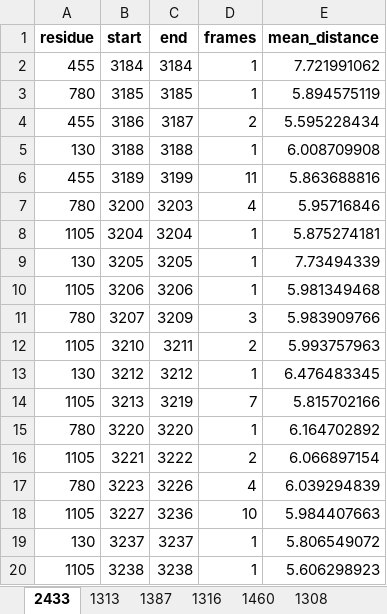
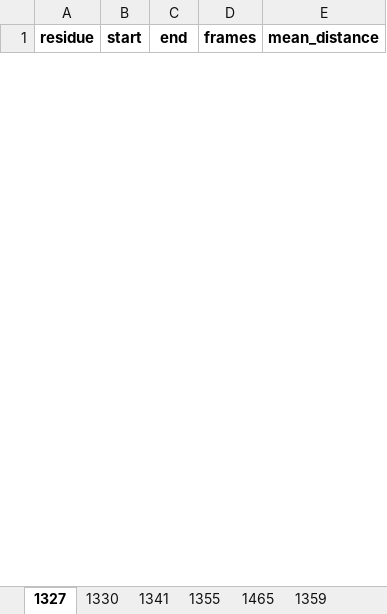
Before and after one commit to konstantinasfr/ion-permeation-analyzer, an Excel workbook: results/residue_clusters.xlsx, sheet 1327, drawn as a sheet; only a part is shown; values as stored, in another font and other column widths than the file's, no borders; removed rows and columns are numbered as before the commit, all else as after; the diff covers the shown part only; the diff names each change by its address in the sheet, - before the commit and + after, or states it on an @@ line.

```diff
--- a/results/residue_clusters.xlsx (sheet 1327)
+++ b/results/residue_clusters.xlsx (sheet 1327)
-sheet tab: 2433
+sheet tab: 1327
-sheet tab: 1313
+sheet tab: 1330
-sheet tab: 1387
+sheet tab: 1341
-sheet tab: 1308
+sheet tab: 1359
-sheet tab: 1316
-sheet tab: 1460
-row 2: 455 | 3184 | 3184 | 1 | 7.721991062
-row 3: 780 | 3185 | 3185 | 1 | 5.894575119
-row 4: 455 | 3186 | 3187 | 2 | 5.595228434
-row 5: 130 | 3188 | 3188 | 1 | 6.008709908
-row 6: 455 | 3189 | 3199 | 11 | 5.863688816
-row 7: 780 | 3200 | 3203 | 4 | 5.95716846
-row 8: 1105 | 3204 | 3204 | 1 | 5.875274181
-row 9: 130 | 3205 | 3205 | 1 | 7.73494339
-row 10: 1105 | 3206 | 3206 | 1 | 5.981349468
-row 11: 780 | 3207 | 3209 | 3 | 5.983909766
-row 12: 1105 | 3210 | 3211 | 2 | 5.993757963
-row 13: 130 | 3212 | 3212 | 1 | 6.476483345
-row 14: 1105 | 3213 | 3219 | 7 | 5.815702166
-row 15: 780 | 3220 | 3220 | 1 | 6.164702892
-row 16: 1105 | 3221 | 3222 | 2 | 6.066897154
-row 17: 780 | 3223 | 3226 | 4 | 6.039294839
-row 18: 1105 | 3227 | 3236 | 10 | 5.984407663
-row 19: 130 | 3237 | 3237 | 1 | 5.806549072
-row 20: 1105 | 3238 | 3238 | 1 | 5.606298923
```
Also changed, not shown: 34 added rows and 142 removed rows elsewhere in this sheet, sheet 1330, sheet 1355, sheet 1400, sheet 1341, sheet 1359, sheet 1465, 1 more sheet, other sheet tabs, 30 other files.
